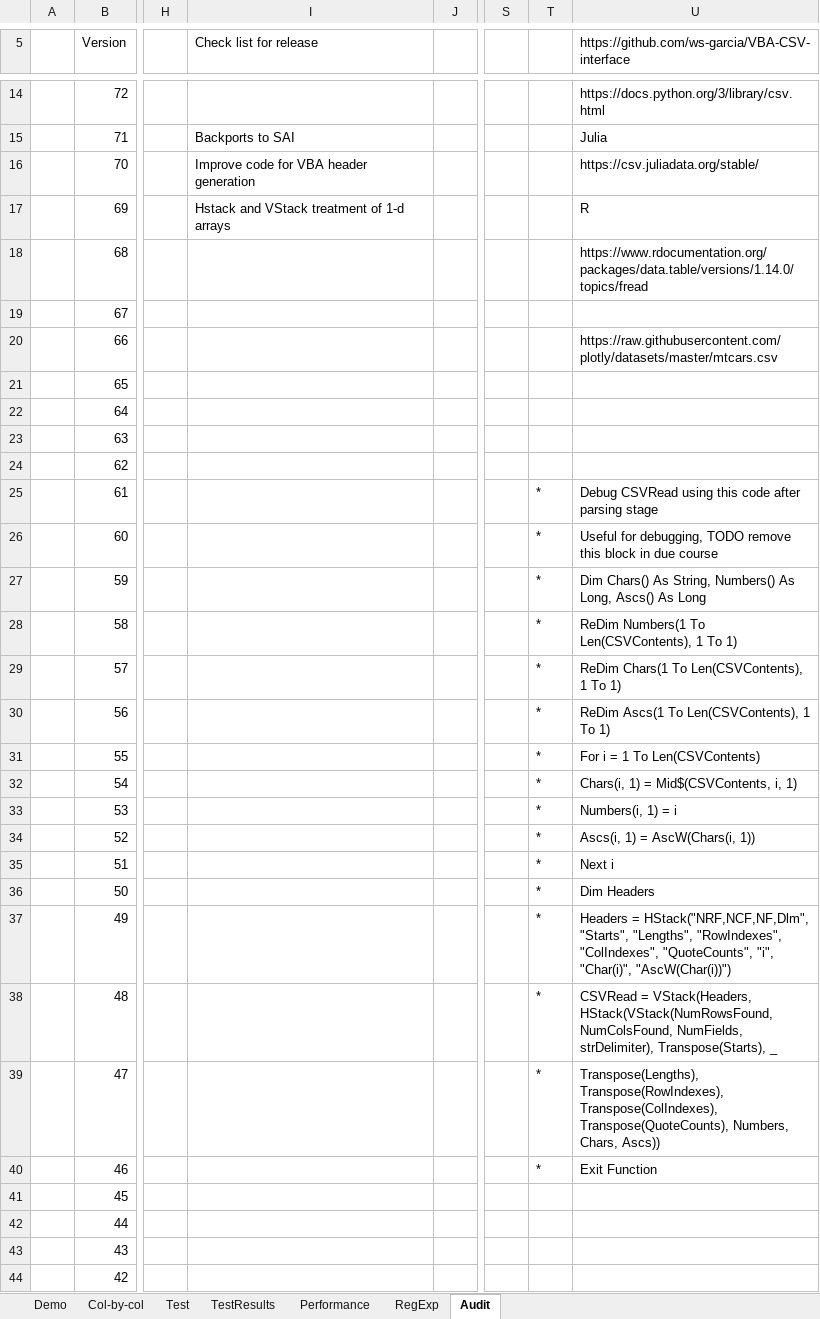
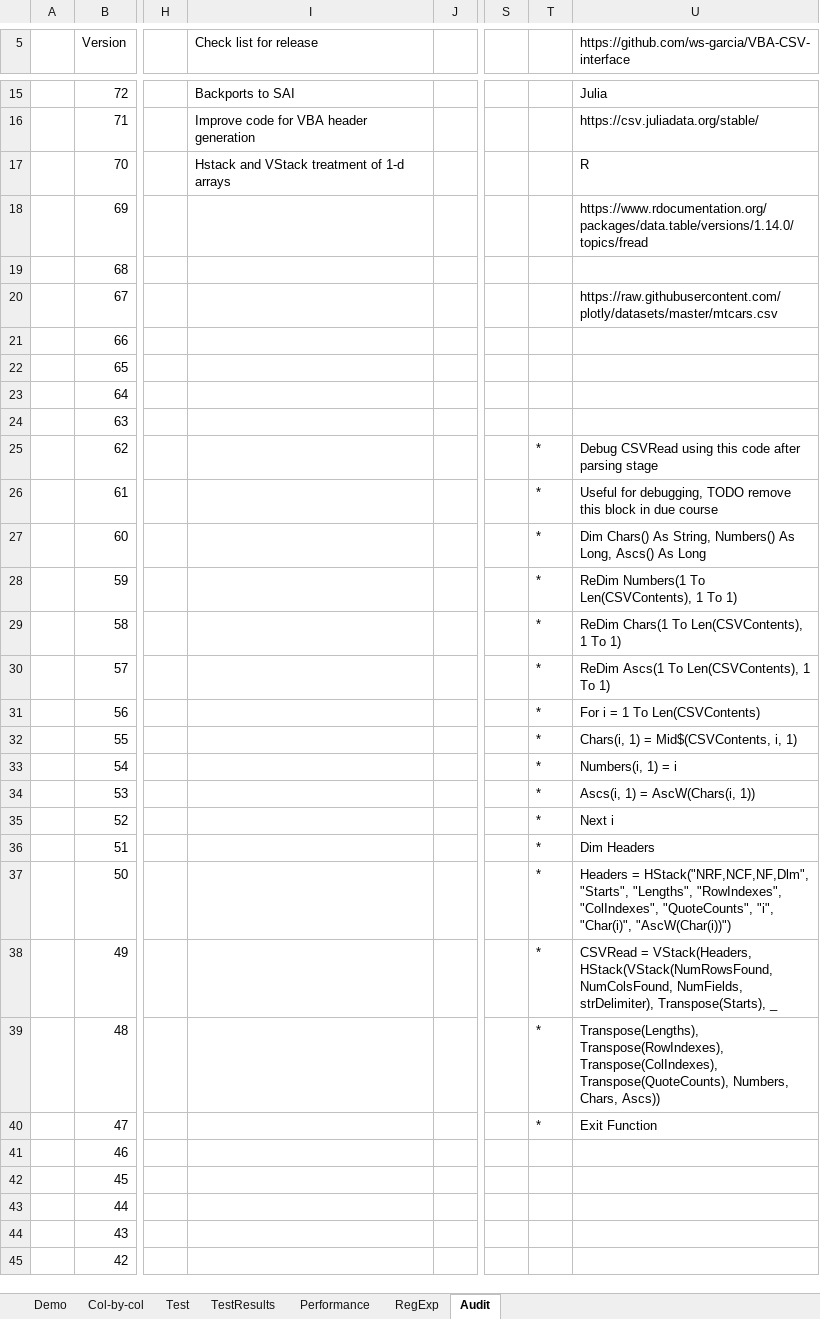
Before and after one commit to PGS62/VBA-CSV, an Excel workbook: workbooks/VBA-CSV.xlsm, sheet Audit, drawn as a sheet; only a part is shown, gaps mark what is left out; values as stored, in another font and other column widths than the file's, no cell formats; charts and pictures not drawn; addresses are those after the commit; the diff covers the shown part only; the diff names each change by its address in the sheet, - before the commit and + after, or states it on an @@ line.

```diff
--- a/workbooks/VBA-CSV.xlsm (sheet Audit)
+++ b/workbooks/VBA-CSV.xlsm (sheet Audit)
-I15 (Check list for release): (empty)
+I15 (Check list for release): Backports to SAI
-U15: https://docs.python.org/3/library/csv.html
+U15: Julia
-I16 (Check list for release): Backports to SAI
+I16 (Check list for release): Improve code for VBA header generation
-U16: Julia
+U16: https://csv.juliadata.org/stable/
-I17 (Check list for release): Improve code for VBA header generation
+I17 (Check list for release): Hstack and VStack treatment of 1-d arrays
-U17: https://csv.juliadata.org/stable/
+U17: R
-I18 (Check list for release): Hstack and VStack treatment of 1-d arrays
+I18 (Check list for release): (empty)
-U18: R
+U18: https://www.rdocumentation.org/packages/data.table/versions/1.14.0/topics/fread
-U19: https://www.rdocumentation.org/packages/data.table/versions/1.14.0/topics/fread
+U19: (empty)
-U20: (empty)
+U20: https://raw.githubusercontent.com/plotly/datasets/master/mtcars.csv
-U21: https://raw.githubusercontent.com/plotly/datasets/master/mtcars.csv
+U21: (empty)
-T25: (empty)
+T25: *
-U25: (empty)
+U25: Debug CSVRead using this code after parsing stage
-U26: Debug CSVRead using this code after parsing stage
+U26: Useful for debugging, TODO remove this block in due course
-U27: Useful for debugging, TODO remove this block in due course
+U27: Dim Chars() As String, Numbers() As Long, Ascs() As Long
-U28: Dim Chars() As String, Numbers() As Long, Ascs() As Long
+U28: ReDim Numbers(1 To Len(CSVContents), 1 To 1)
-U29: ReDim Numbers(1 To Len(CSVContents), 1 To 1)
+U29: ReDim Chars(1 To Len(CSVContents), 1 To 1)
-U30: ReDim Chars(1 To Len(CSVContents), 1 To 1)
+U30: ReDim Ascs(1 To Len(CSVContents), 1 To 1)
-U31: ReDim Ascs(1 To Len(CSVContents), 1 To 1)
+U31: For i = 1 To Len(CSVContents)
-U32: For i = 1 To Len(CSVContents)
+U32: Chars(i, 1) = Mid$(CSVContents, i, 1)
-U33: Chars(i, 1) = Mid$(CSVContents, i, 1)
+U33: Numbers(i, 1) = i
-U34: Numbers(i, 1) = i
+U34: Ascs(i, 1) = AscW(Chars(i, 1))
-U35: Ascs(i, 1) = AscW(Chars(i, 1))
+U35: Next i
-U36: Next i
+U36: Dim Headers
-U37: Dim Headers
+U37: Headers = HStack("NRF,NCF,NF,Dlm", "Starts", "Lengths", "RowIndexes", "ColIndexes", "QuoteCounts", "i", "Char(i)", "AscW(Char(i))")
-U38: Headers = HStack("NRF,NCF,NF,Dlm", "Starts", "Lengths", "RowIndexes", "ColIndexes", "QuoteCounts", "i", "Char(i)", "AscW(Char(i))")
+U38: CSVRead = VStack(Headers, HStack(VStack(NumRowsFound, NumColsFound, NumFields, strDelimiter), Transpose(Starts), _
-U39: CSVRead = VStack(Headers, HStack(VStack(NumRowsFound, NumColsFound, NumFields, strDelimiter), Transpose(Starts), _
+U39: Transpose(Lengths), Transpose(RowIndexes), Transpose(ColIndexes), Transpose(QuoteCounts), Numbers, Chars, Ascs))
-U40: Transpose(Lengths), Transpose(RowIndexes), Transpose(ColIndexes), Transpose(QuoteCounts), Numbers, Chars, Ascs))
+U40: Exit Function
-T41: *
+T41: (empty)
-U41: Exit Function
+U41: (empty)
```
Also changed, not shown: 1 added row and 11 edited cells elsewhere in this sheet, cell formats, formulas that keep their value, 5 other files.
